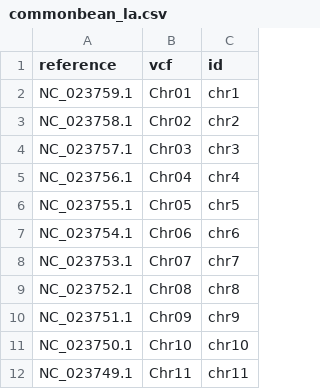
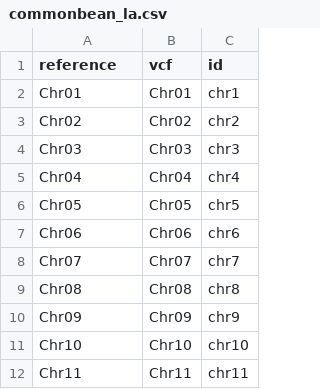
Before and after one commit to Oselmoni/CropAdapt, a CSV file: DATA/REF_TO_VCF/commonbean_la.csv, drawn as a sheet.

```diff
--- a/DATA/REF_TO_VCF/commonbean_la.csv
+++ b/DATA/REF_TO_VCF/commonbean_la.csv
@@ -1,12 +1,12 @@
 reference,vcf,id
-NC_023759.1,Chr01,chr1
-NC_023758.1,Chr02,chr2
-NC_023757.1,Chr03,chr3
-NC_023756.1,Chr04,chr4
-NC_023755.1,Chr05,chr5
-NC_023754.1,Chr06,chr6
-NC_023753.1,Chr07,chr7
-NC_023752.1,Chr08,chr8
-NC_023751.1,Chr09,chr9
-NC_023750.1,Chr10,chr10
-NC_023749.1,Chr11,chr11
+Chr01,Chr01,chr1
+Chr02,Chr02,chr2
+Chr03,Chr03,chr3
+Chr04,Chr04,chr4
+Chr05,Chr05,chr5
+Chr06,Chr06,chr6
+Chr07,Chr07,chr7
+Chr08,Chr08,chr8
+Chr09,Chr09,chr9
+Chr10,Chr10,chr10
+Chr11,Chr11,chr11
```
Also changed, not shown: 3 other files.
